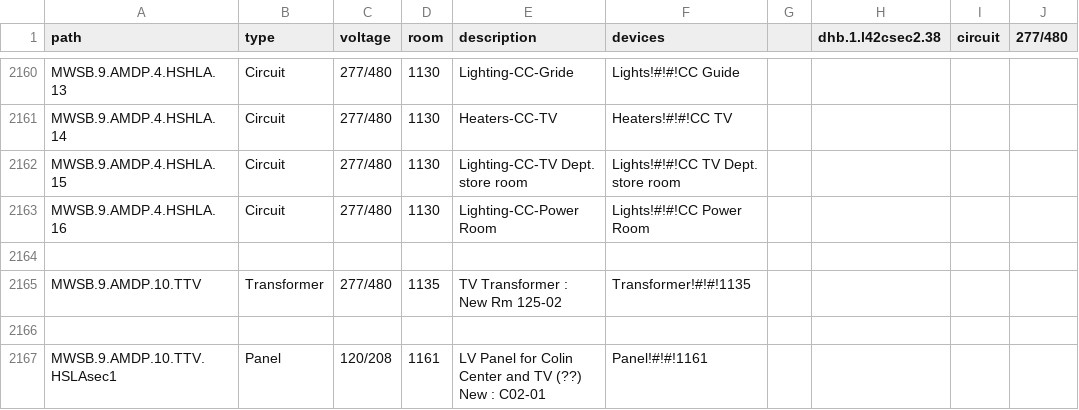
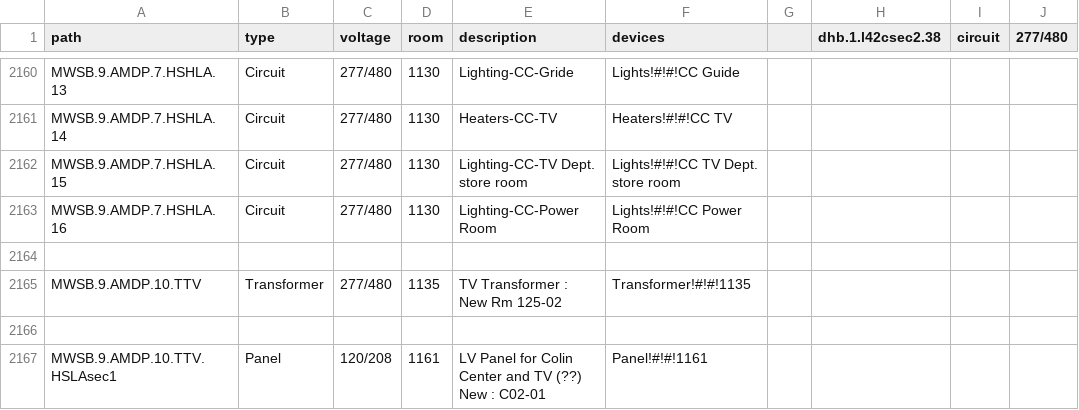
Before and after one commit to EnergizeAndover/energize_andover, a CSV file: circuit_mapping_updated.csv, drawn as a sheet; only a part is shown, gaps mark what is left out; the diff covers the shown part only; the diff names each change by its address in the sheet, - before the commit and + after, or states it on an @@ line.

```diff
--- a/circuit_mapping_updated.csv
+++ b/circuit_mapping_updated.csv
-A2160 (path): MWSB.9.AMDP.4.HSHLA.13
+A2160 (path): MWSB.9.AMDP.7.HSHLA.13
-A2161 (path): MWSB.9.AMDP.4.HSHLA.14
+A2161 (path): MWSB.9.AMDP.7.HSHLA.14
-A2162 (path): MWSB.9.AMDP.4.HSHLA.15
+A2162 (path): MWSB.9.AMDP.7.HSHLA.15
-A2163 (path): MWSB.9.AMDP.4.HSHLA.16
+A2163 (path): MWSB.9.AMDP.7.HSHLA.16
```
Also changed, not shown: 26 edited cells elsewhere in this file, 5 other files.
